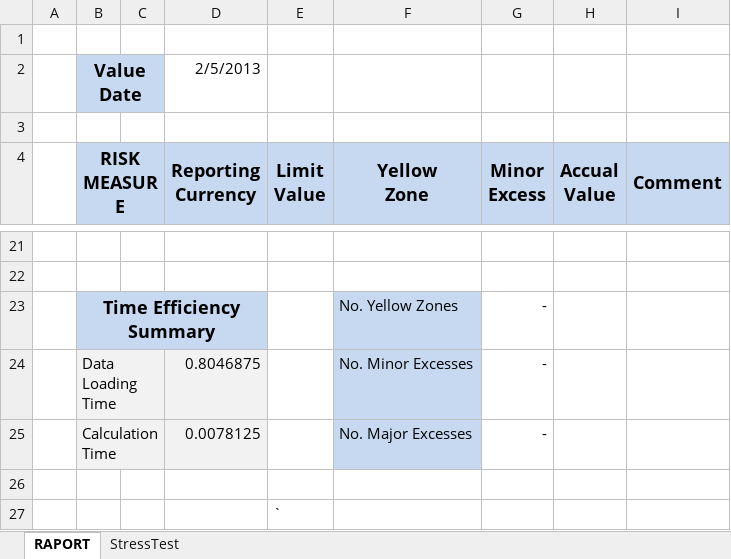
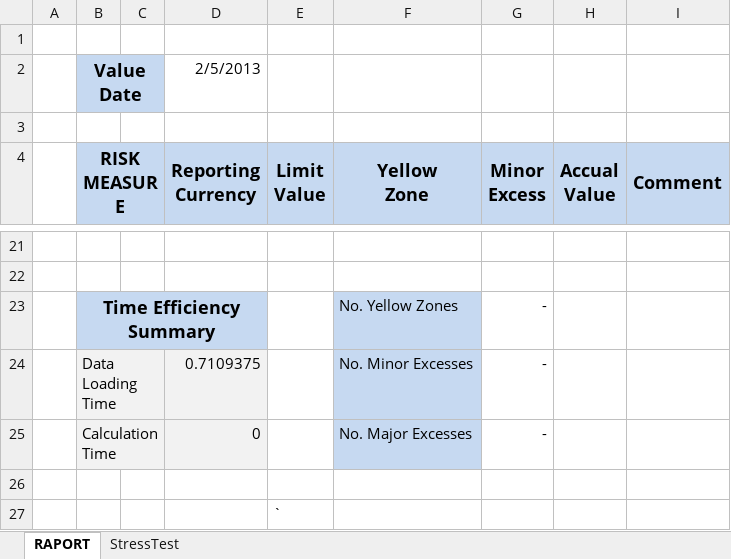
Before and after one commit to expectedshortfall/PAMR, an Excel workbook: pamr13STOKW.xlsm, sheet RAPORT, drawn as a sheet; only a part is shown, gaps mark what is left out; values as stored, in another font and other column widths than the file's, no borders; conditional formats not drawn; the diff names each change by its address in the sheet, - before the commit and + after, or states it on an @@ line.

```diff
--- a/pamr13STOKW.xlsm (sheet RAPORT)
+++ b/pamr13STOKW.xlsm (sheet RAPORT)
-D24 (Reporting Currency): 0.8046875
+D24 (Reporting Currency): 0.7109375
-D25 (Reporting Currency): 0.0078125
+D25 (Reporting Currency): 0
```
Also changed, not shown: 8 other files.
